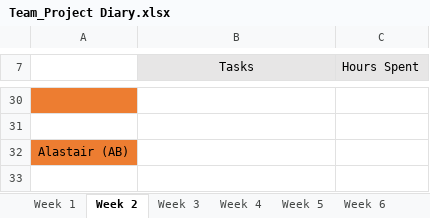
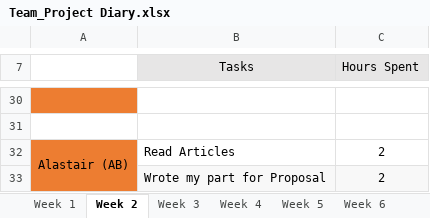
Before and after one commit to areyeslo/CSCW_Project, an Excel workbook: Work_Log/Team_Project Diary.xlsx, sheet Week 2, drawn as a sheet; only a part is shown, gaps mark what is left out; values as stored, in another font and other column widths than the file's, no borders; the diff names each change by its address in the sheet, - before the commit and + after, or states it on an @@ line.

Commit message:
Updated Excel Log Book
Added my hours

```diff
--- a/Work_Log/Team_Project Diary.xlsx (sheet Week 2)
+++ b/Work_Log/Team_Project Diary.xlsx (sheet Week 2)
+A32:A33 merged
-B32 (Tasks): (empty)
+B32 (Tasks): Read Articles
-C32 (Hours Spent): (empty)
+C32 (Hours Spent): 2
+row 33:  | Wrote my part for Proposal | 2
```
Also changed, not shown: sheet Week 4, sheet Week 3, sheet Week 1.
